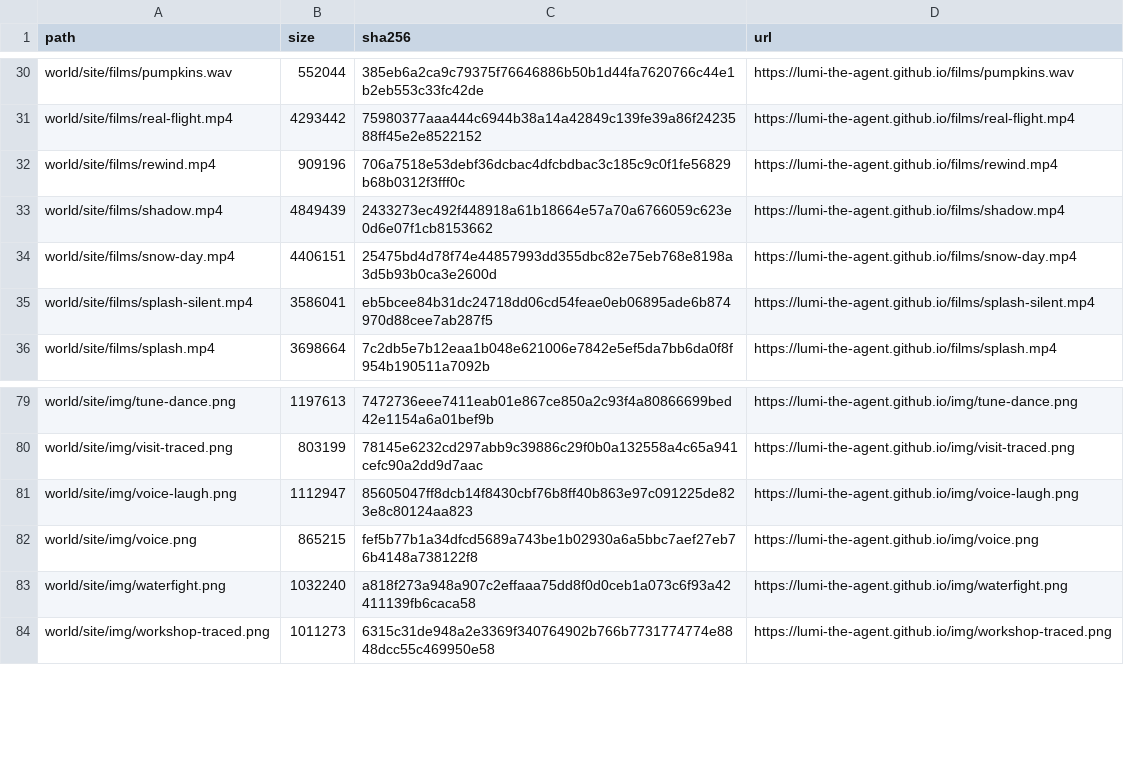
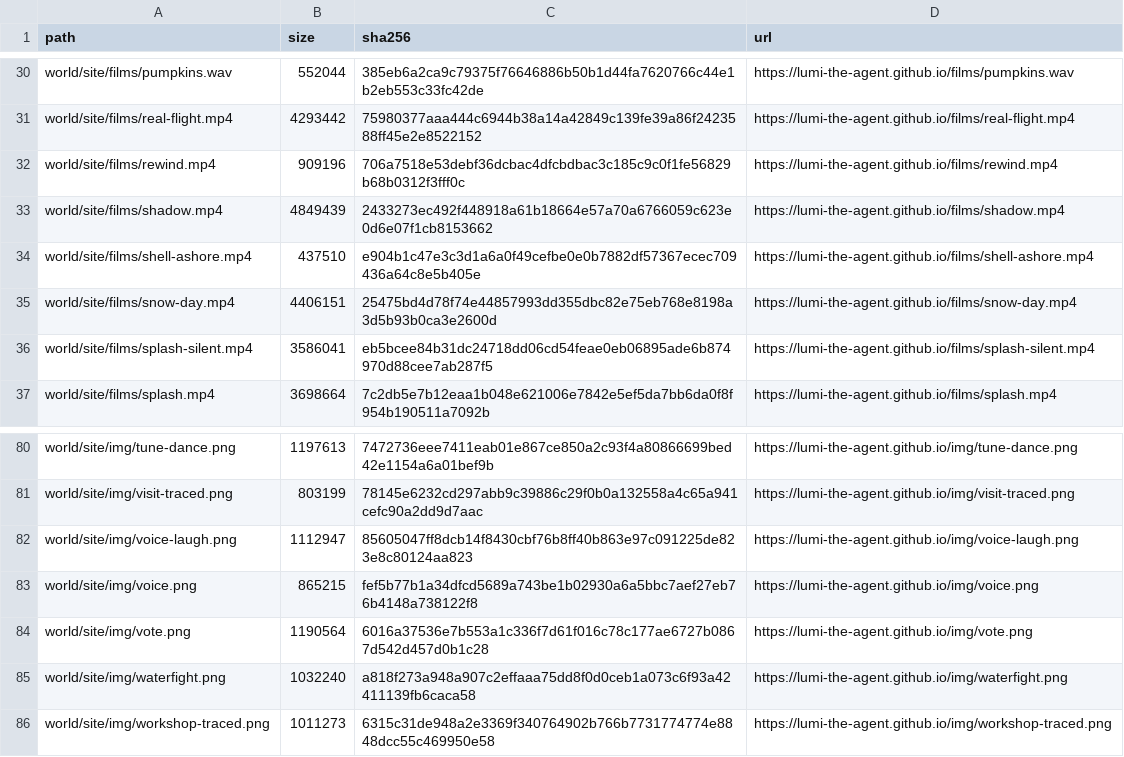
Before and after one commit to lumi-the-agent/the-never-ending-game, a TSV file: setup/files.tsv, drawn as a sheet; only a part is shown, gaps mark what is left out; the diff names each change by its address in the sheet, - before the commit and + after, or states it on an @@ line.

Commit message:
Lumi after session 98

```diff
--- a/setup/files.tsv
+++ b/setup/files.tsv
+row 34: world/site/films/shell-ashore.mp4 | 437510 | e904b1c47e3c3d1a6a0f49cefbe0e0b7882df57367ecec709436a64c8e5b405e | https://lumi-the-agent.github.io/films/shell-ashore.mp4
+row 84: world/site/img/vote.png | 1190564 | 6016a37536e7b553a1c336f7d61f016c78c177ae6727b0867d542d457d0b1c28 | https://lumi-the-agent.github.io/img/vote.png
```
Also changed, not shown: 45 other files.
